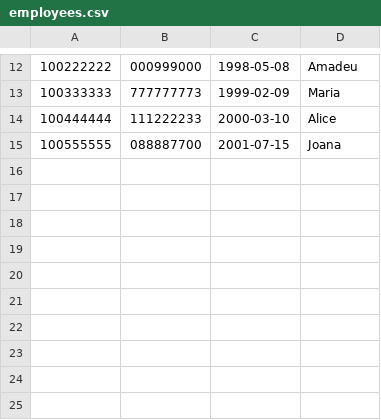
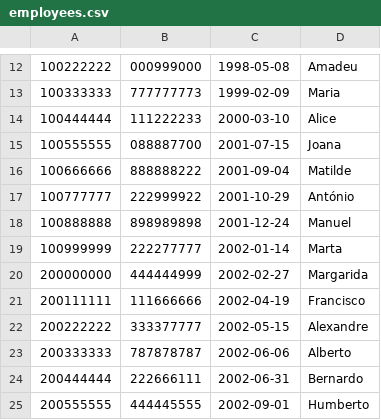
Before and after one commit to thomastabs/SQL-Database, a CSV file: Project 3/populate/employees.csv, drawn as a sheet; only a part is shown, gaps mark what is left out.

```diff
--- a/Project 3/populate/employees.csv
+++ b/Project 3/populate/employees.csv
@@ -15 +15,11 @@
 100555555,088887700,2001-07-15,Joana
+100666666,888888222,2001-09-04,Matilde
+100777777,222999922,2001-10-29,António
+100888888,898989898,2001-12-24,Manuel
+100999999,222277777,2002-01-14,Marta
+200000000,444444999,2002-02-27,Margarida
+200111111,111666666,2002-04-19,Francisco
+200222222,333377777,2002-05-15,Alexandre
+200333333,787878787,2002-06-06,Alberto
+200444444,222666111,2002-06-31,Bernardo
+200555555,444445555,2002-09-01,Humberto
```
Also changed, not shown: Project 3/populate/contains.csv, Project 3/populate/customers.csv, 3 other files.
